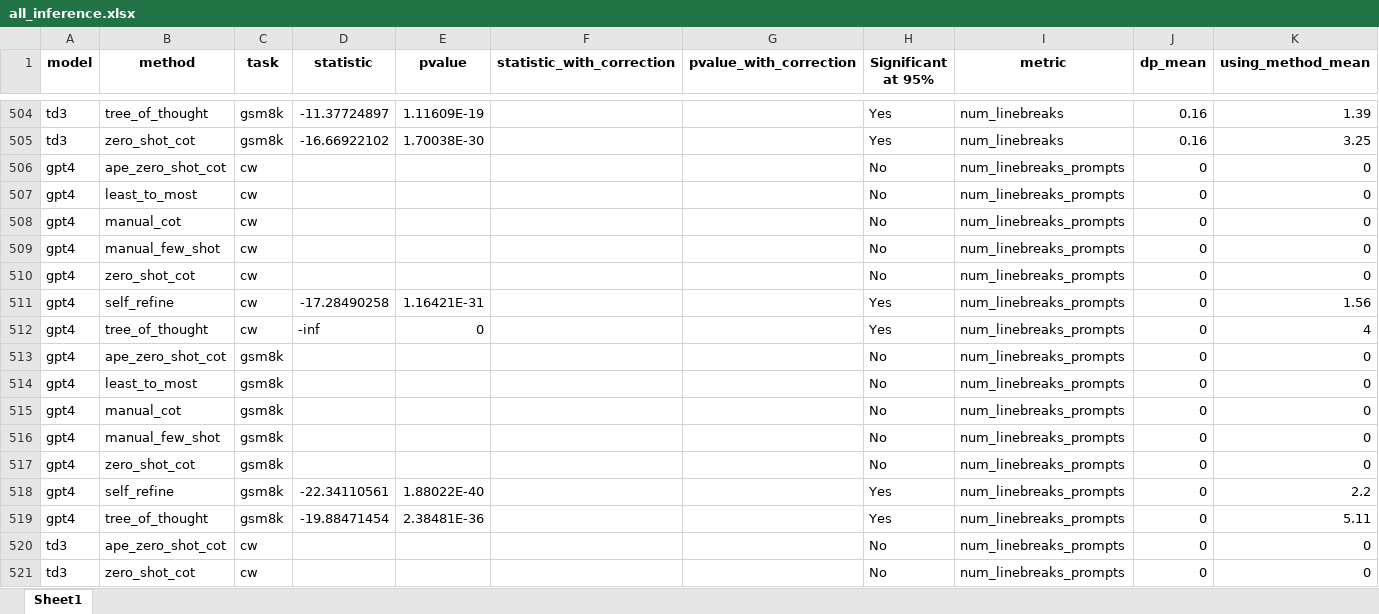
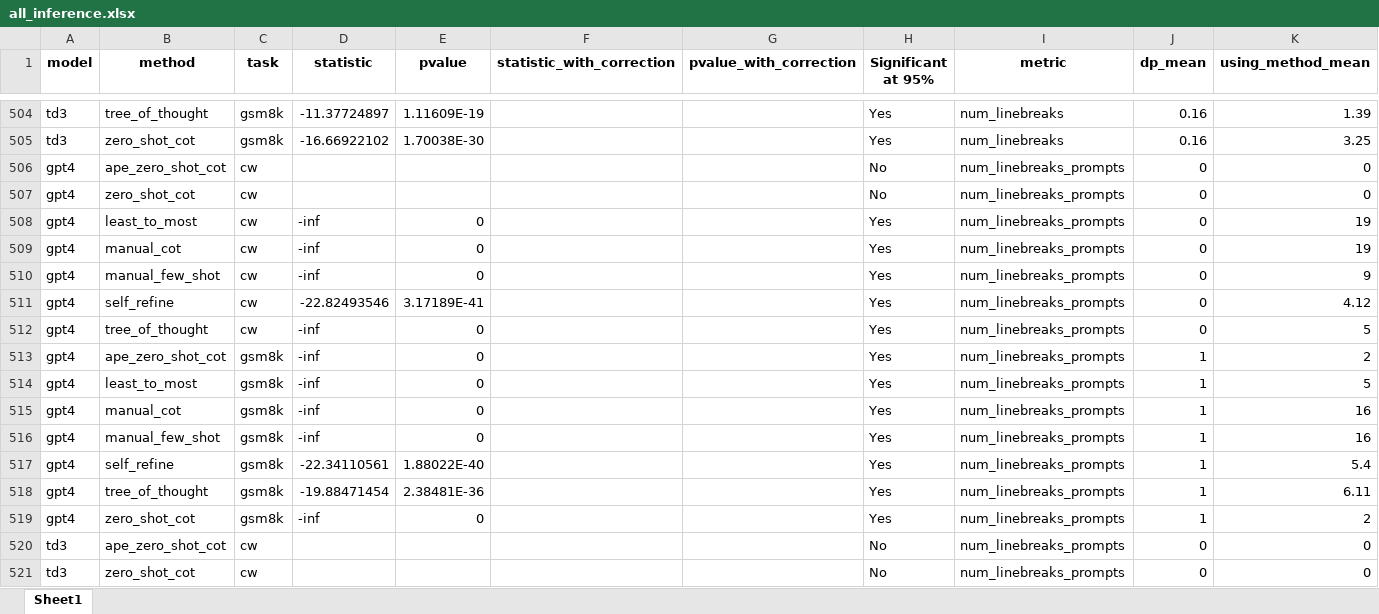
Before and after one commit to ijyliu/anlp23-project, an Excel workbook: Data/all_inference.xlsx, sheet Sheet1, drawn as a sheet; only a part is shown, gaps mark what is left out; values as stored, in another font and other column widths than the file's, no borders; removed rows and columns are numbered as before the commit, all else as after; the diff covers the shown part only; the diff names each change by its address in the sheet, - before the commit and + after, or states it on an @@ line.

```diff
--- a/Data/all_inference.xlsx (sheet Sheet1)
+++ b/Data/all_inference.xlsx (sheet Sheet1)
-row 507: gpt4 | least_to_most | cw |  |  |  |  | No | num_linebreaks_prompts | 0 | 0
-row 508: gpt4 | manual_cot | cw |  |  |  |  | No | num_linebreaks_prompts | 0 | 0
-row 509: gpt4 | manual_few_shot | cw |  |  |  |  | No | num_linebreaks_prompts | 0 | 0
+row 508: gpt4 | least_to_most | cw | -inf | 0 |  |  | Yes | num_linebreaks_prompts | 0 | 19
+row 509: gpt4 | manual_cot | cw | -inf | 0 |  |  | Yes | num_linebreaks_prompts | 0 | 19
+row 510: gpt4 | manual_few_shot | cw | -inf | 0 |  |  | Yes | num_linebreaks_prompts | 0 | 9
-D511 (statistic): -17.28490258
+D511 (statistic): -22.82493546
-E511 (pvalue): 1.16421E-31
+E511 (pvalue): 3.17189E-41
-K511 (using_method_mean): 1.56
+K511 (using_method_mean): 4.12
-K512 (using_method_mean): 4
+K512 (using_method_mean): 5
-D513:D516 (statistic): (empty)
+D513:D516 (statistic): -inf
-E513:E516 (pvalue): (empty)
+E513:E516 (pvalue): 0
-H513:H516 (Significant at 95%): No
+H513:H516 (Significant at 95%): Yes
-J513:J516 (dp_mean): 0
+J513:J516 (dp_mean): 1
-K513 (using_method_mean): 0
+K513 (using_method_mean): 2
-K514 (using_method_mean): 0
+K514 (using_method_mean): 5
-K515:K516 (using_method_mean): 0
+K515:K516 (using_method_mean): 16
-row 517: gpt4 | zero_shot_cot | gsm8k |  |  |  |  | No | num_linebreaks_prompts | 0 | 0
-J517:J518 (dp_mean): 0
+J517:J518 (dp_mean): 1
-K517 (using_method_mean): 2.2
+K517 (using_method_mean): 5.4
-K518 (using_method_mean): 5.11
+K518 (using_method_mean): 6.11
+row 519: gpt4 | zero_shot_cot | gsm8k | -inf | 0 |  |  | Yes | num_linebreaks_prompts | 1 | 2
```
Also changed, not shown: 3 added rows, 3 removed rows and 162 edited cells elsewhere in this sheet, Data/Automatic_Metrics.xlsx, Data/mcnemars_results.xlsx, 11 other files.
